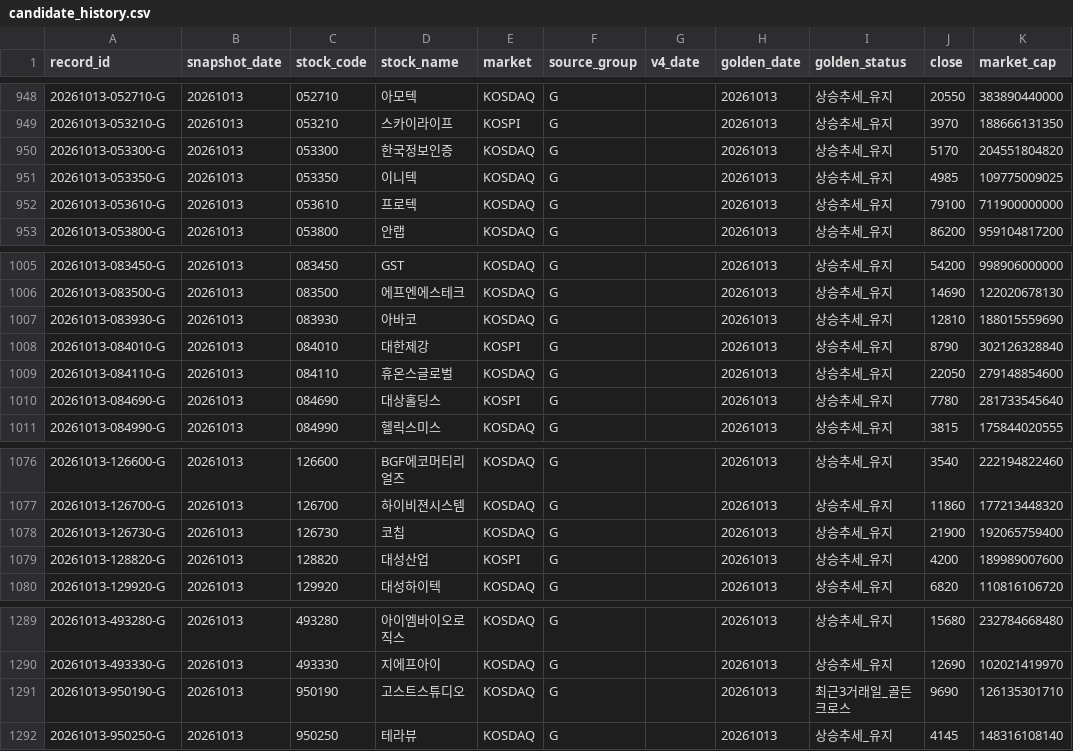
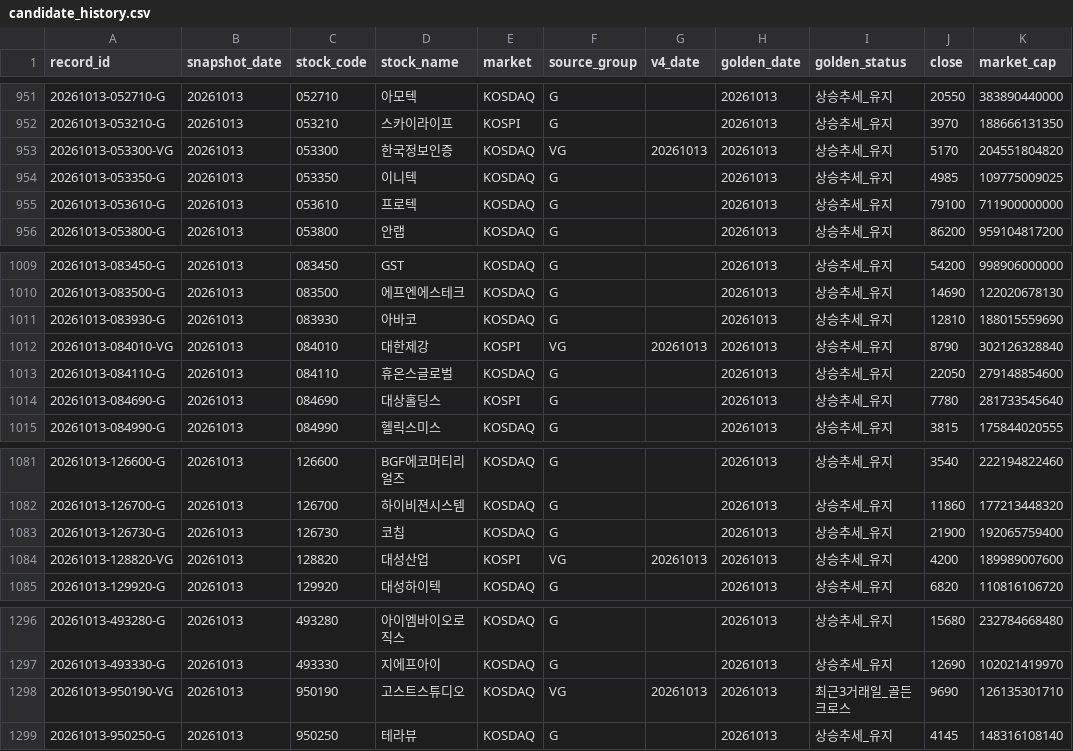
Before and after one commit to cks3210-spec/KRX-Public-Test, a CSV file: trade_validation/candidate_history.csv, drawn as a sheet; only a part is shown, gaps mark what is left out; addresses are those after the commit; the diff covers the shown part only; the diff names each change by its address in the sheet, - before the commit and + after, or states it on an @@ line.

```diff
--- a/trade_validation/candidate_history.csv
+++ b/trade_validation/candidate_history.csv
-A953 (record_id): 20261013-053300-G
+A953 (record_id): 20261013-053300-VG
-F953 (source_group): G
+F953 (source_group): VG
-G953 (v4_date): (empty)
+G953 (v4_date): 20261013
-A1012 (record_id): 20261013-084010-G
+A1012 (record_id): 20261013-084010-VG
-F1012 (source_group): G
+F1012 (source_group): VG
-G1012 (v4_date): (empty)
+G1012 (v4_date): 20261013
-A1084 (record_id): 20261013-128820-G
+A1084 (record_id): 20261013-128820-VG
-F1084 (source_group): G
+F1084 (source_group): VG
-G1084 (v4_date): (empty)
+G1084 (v4_date): 20261013
-A1298 (record_id): 20261013-950190-G
+A1298 (record_id): 20261013-950190-VG
-F1298 (source_group): G
+F1298 (source_group): VG
-G1298 (v4_date): (empty)
+G1298 (v4_date): 20261013
```
Also changed, not shown: 7 added rows and 9 edited cells elsewhere in this file, trade_validation/trade_followup.csv.
